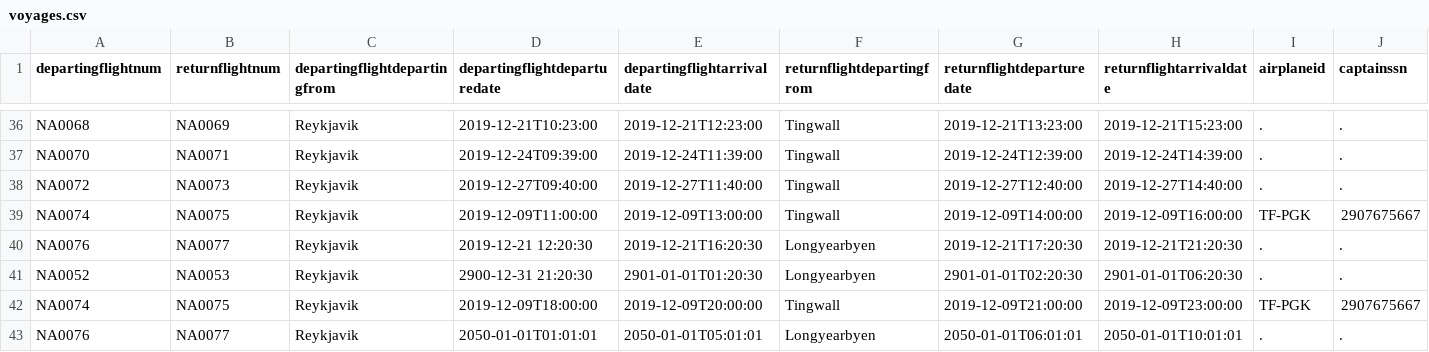
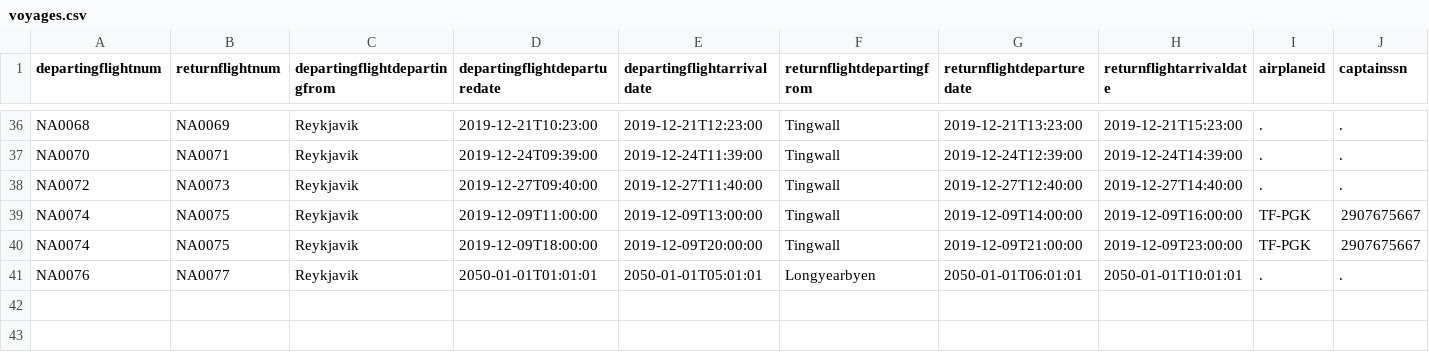
Before and after one commit to irmalexandra/vln1_chuck_nan, a CSV file: code/repo/voyages.csv, drawn as a sheet; only a part is shown, gaps mark what is left out; rows hold the shown columns only; the diff names each change by its address in the sheet, - before the commit and + after, or states it on an @@ line.

```diff
--- a/code/repo/voyages.csv
+++ b/code/repo/voyages.csv
-row 40: NA0076 | NA0077 | Reykjavik | 2019-12-21 12:20:30 | 2019-12-21T16:20:30 | Longyearbyen | 2019-12-21T17:20:30 | 2019-12-21T21:20:30 | . | .
-row 41: NA0052 | NA0053 | Reykjavik | 2900-12-31 21:20:30 | 2901-01-01T01:20:30 | Longyearbyen | 2901-01-01T02:20:30 | 2901-01-01T06:20:30 | . | .
```
Also changed, not shown: 2 other files.
